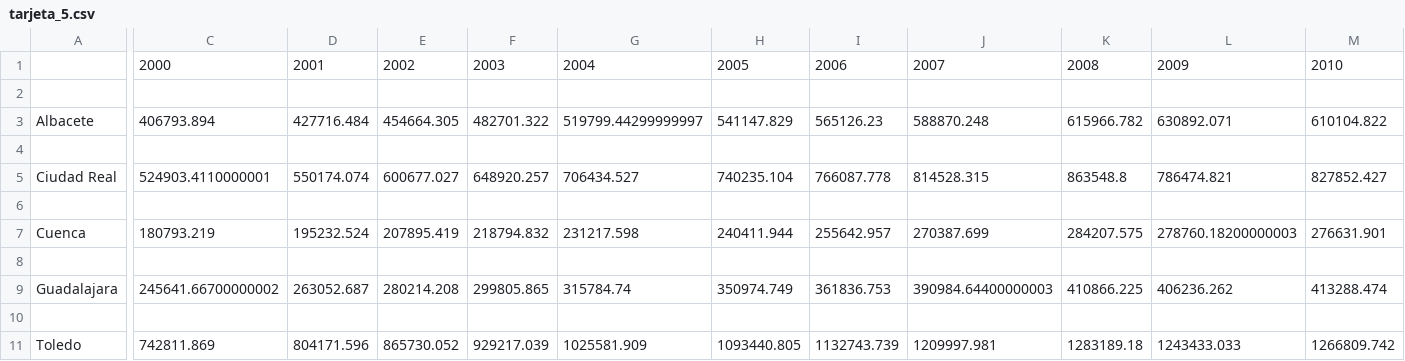
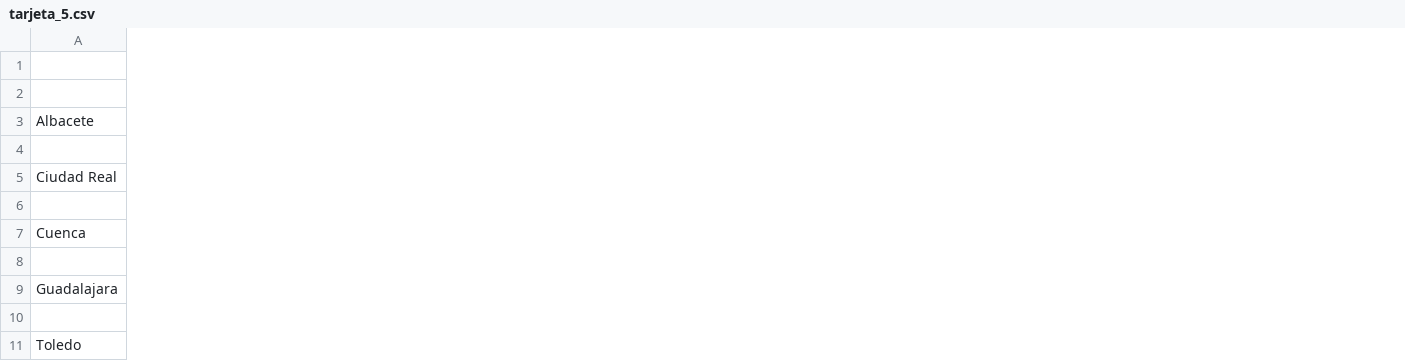
Before and after one commit to elena-17/DataMining-24-25, a CSV file: data/gold/tarjeta_5.csv, drawn as a sheet; only a part is shown, gaps mark what is left out; the diff covers the shown part only; the diff names each change by its address in the sheet, - before the commit and + after, or states it on an @@ line.

```diff
--- a/data/gold/tarjeta_5.csv
+++ b/data/gold/tarjeta_5.csv
-column C, rows 1-11: 2000 |  | 406793.894 |  | 524903.4110000001 |  | 180793.219 |  | 245641.66700000002 |  | 742811.869
-column D, rows 1-11: 2001 |  | 427716.484 |  | 550174.074 |  | 195232.524 |  | 263052.687 |  | 804171.596
-column E, rows 1-11: 2002 |  | 454664.305 |  | 600677.027 |  | 207895.419 |  | 280214.208 |  | 865730.052
-column F, rows 1-11: 2003 |  | 482701.322 |  | 648920.257 |  | 218794.832 |  | 299805.865 |  | 929217.039
-column G, rows 1-11: 2004 |  | 519799.44299999997 |  | 706434.527 |  | 231217.598 |  | 315784.74 |  | 1025581.909
-column H, rows 1-11: 2005 |  | 541147.829 |  | 740235.104 |  | 240411.944 |  | 350974.749 |  | 1093440.805
-column I, rows 1-11: 2006 |  | 565126.23 |  | 766087.778 |  | 255642.957 |  | 361836.753 |  | 1132743.739
-column J, rows 1-11: 2007 |  | 588870.248 |  | 814528.315 |  | 270387.699 |  | 390984.64400000003 |  | 1209997.981
-column K, rows 1-11: 2008 |  | 615966.782 |  | 863548.8 |  | 284207.575 |  | 410866.225 |  | 1283189.18
-column L, rows 1-11: 2009 |  | 630892.071 |  | 786474.821 |  | 278760.18200000003 |  | 406236.262 |  | 1243433.033
-column M, rows 1-11: 2010 |  | 610104.822 |  | 827852.427 |  | 276631.901 |  | 413288.474 |  | 1266809.742
```
Also changed, not shown: 3 removed columns elsewhere in this file, 1 other file.
